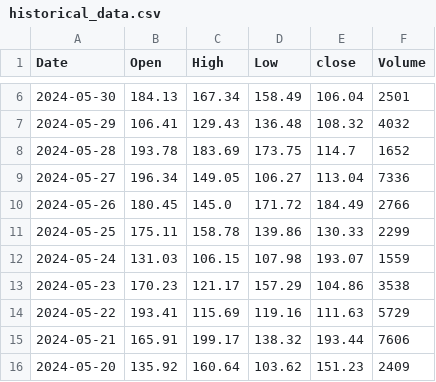
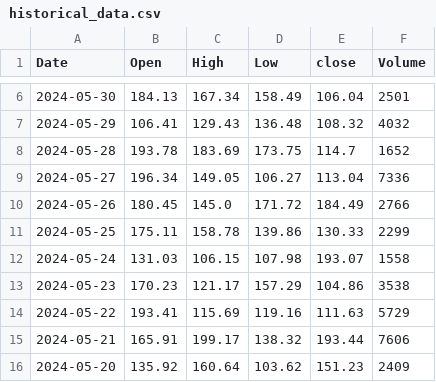
Before and after one commit to GnanaSahkar/Automated-Trading-Bot, a CSV file: data/historical/historical_data.csv, drawn as a sheet; only a part is shown, gaps mark what is left out.

Commit message:
Both Historical and realTime Data

```diff
--- a/data/historical/historical_data.csv
+++ b/data/historical/historical_data.csv
@@ -11,3 +11,3 @@ Date,Open,High,Low,close,Volume
 2024-05-25,175.11,158.78,139.86,130.33,2299
-2024-05-24,131.03,106.15,107.98,193.07,1559
+2024-05-24,131.03,106.15,107.98,193.07,1558
 2024-05-23,170.23,121.17,157.29,104.86,3538
```
